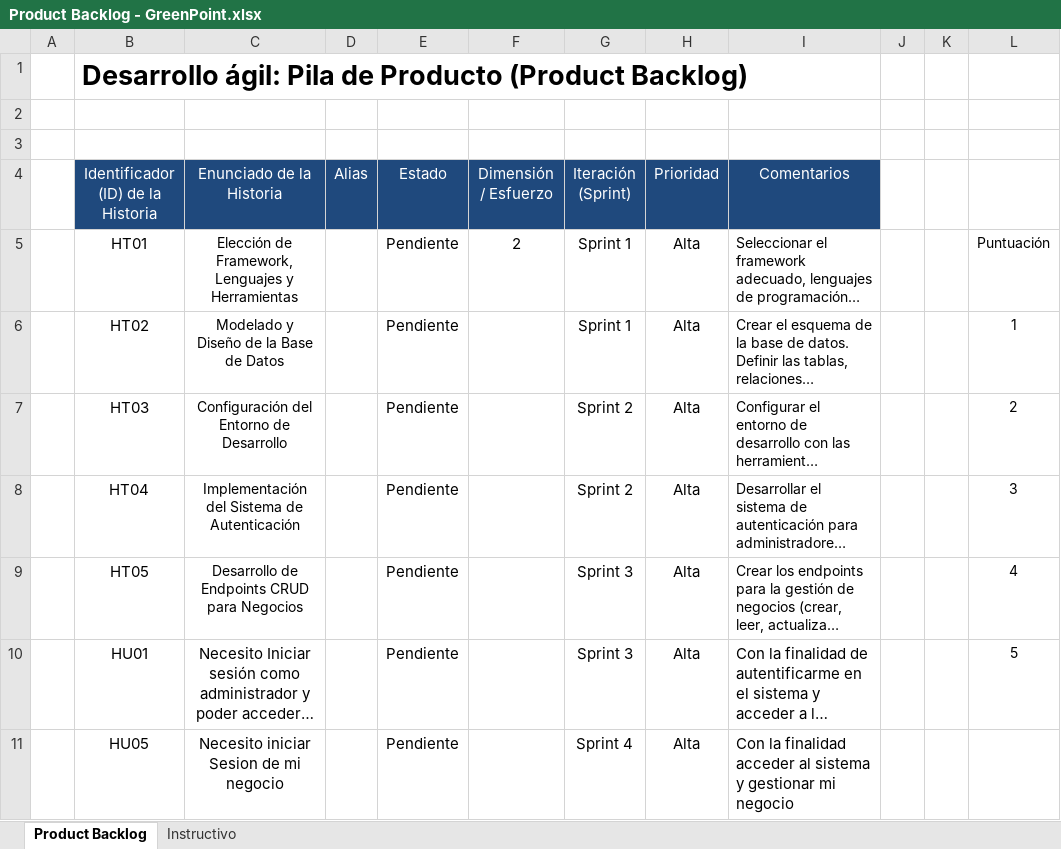
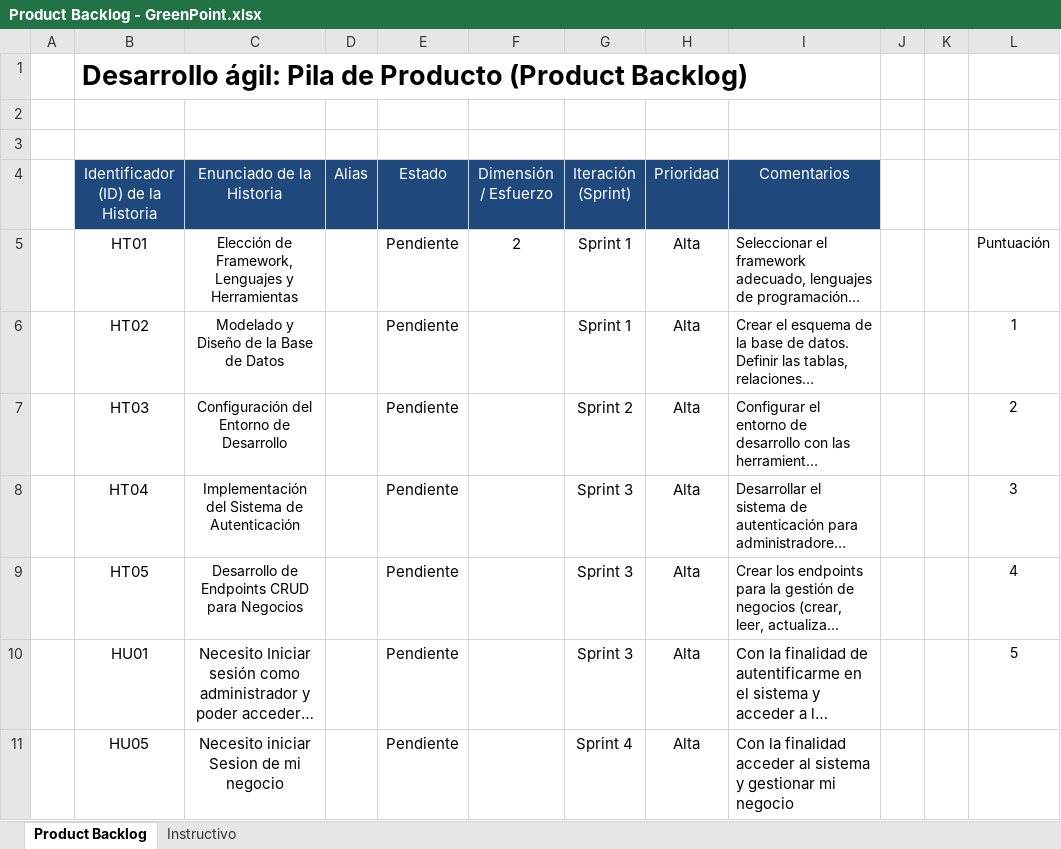
Before and after one commit to Zydell/GreenPoint, an Excel workbook: Documentation/Product Backlog - GreenPoint.xlsx, sheet Product Backlog, drawn as a sheet; only a part is shown; long unchanged cells end in …; values as stored, in another font and other column widths than the file's, no borders; the diff names each change by its address in the sheet, - before the commit and + after, or states it on an @@ line.

Commit message:
Upd

```diff
--- a/Documentation/Product Backlog - GreenPoint.xlsx (sheet Product Backlog)
+++ b/Documentation/Product Backlog - GreenPoint.xlsx (sheet Product Backlog)
-G8 (Iteración (Sprint)): Sprint 2
+G8 (Iteración (Sprint)): Sprint 3
```
